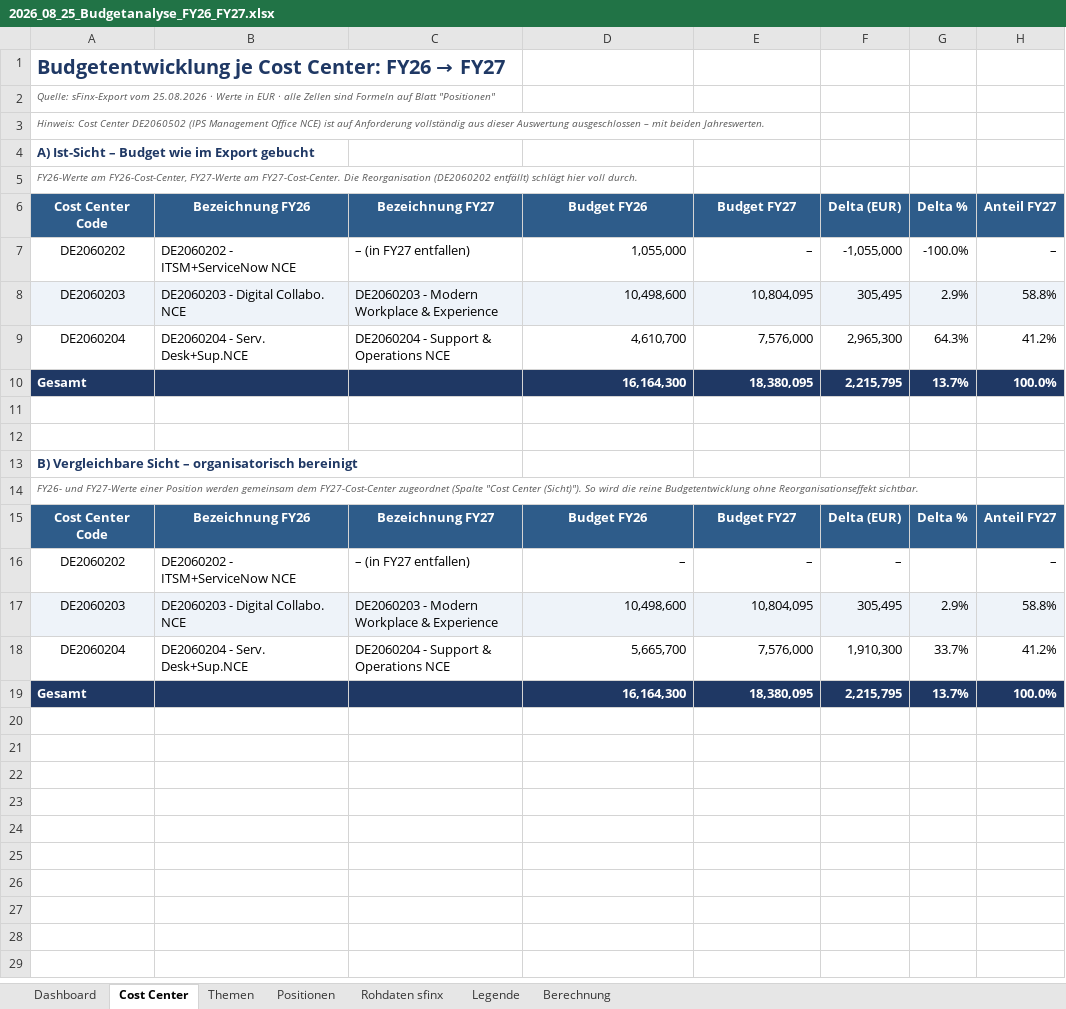
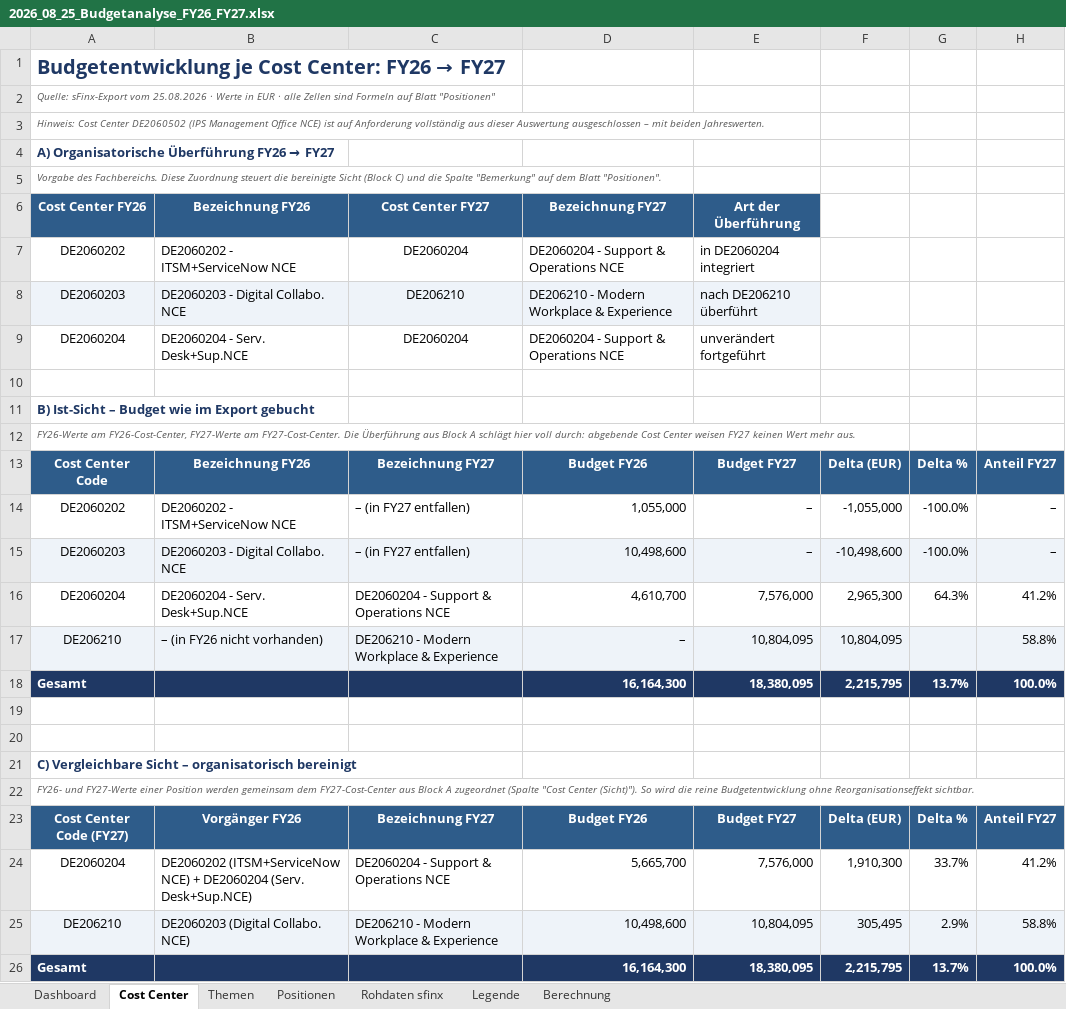
Before and after one commit to apassaro67/SPM, an Excel workbook: 2026_08_25_Budgetanalyse_FY26_FY27.xlsx, sheet Cost Center, drawn as a sheet; values as stored, in another font and other column widths than the file's, no borders; charts and pictures and conditional formats not drawn; removed rows and columns are numbered as before the commit, all else as after; the diff names each change by its address in the sheet, - before the commit and + after, or states it on an @@ line.

```diff
--- a/2026_08_25_Budgetanalyse_FY26_FY27.xlsx (sheet Cost Center)
+++ b/2026_08_25_Budgetanalyse_FY26_FY27.xlsx (sheet Cost Center)
@@ A4: A) Ist-Sicht – Budget wie im Export gebucht → A) Organisatorische Überführung FY26 → FY27 @@
-A5: FY26-Werte am FY26-Cost-Center, FY27-Werte am FY27-Cost-Center. Die Reorganisation (DE2060202 entfällt) schlägt hier voll durch.
+A5: Vorgabe des Fachbereichs. Diese Zuordnung steuert die bereinigte Sicht (Block C) und die Spalte "Bemerkung" auf dem Blatt "Positionen".
+row 6: Cost Center FY26 | Bezeichnung FY26 | Cost Center FY27 | Bezeichnung FY27 | Art der Überführung
+row 7: DE2060202 | DE2060202 - ITSM+ServiceNow NCE | DE2060204 | DE2060204 - Support & Operations NCE | in DE2060204 integriert
+row 8: DE2060203 | DE2060203 - Digital Collabo. NCE | DE206210 | DE206210 - Modern Workplace & Experience | nach DE206210 überführt
+row 9: DE2060204 | DE2060204 - Serv. Desk+Sup.NCE | DE2060204 | DE2060204 - Support & Operations NCE | unverändert fortgeführt
+row 10: (empty)
+row 11: B) Ist-Sicht – Budget wie im Export gebucht
+row 12: FY26-Werte am FY26-Cost-Center, FY27-Werte am FY27-Cost-Center. Die Überführung aus Block A schlägt hier voll durch: abgebende Cost Center weisen FY27 keinen Wert mehr aus.
-C15: DE2060203 - Modern Workplace & Experience
+C15: – (in FY27 entfallen)
-E15: 10,804,095
+E15: –
-F15: 305,495
+F15: -10,498,600
-G15: 2.9%
+G15: -100.0%
-H15: 58.8%
+H15: –
+row 17: DE206210 | – (in FY26 nicht vorhanden) | DE206210 - Modern Workplace & Experience | – | 10,804,095 | 10,804,095 |  | 58.8%
-A21: B) Vergleichbare Sicht…
+A21: C) Vergleichbare Sicht…
-A22: …dem FY27-Cost-Center zugeordnet (Spalte…
+A22: …dem FY27-Cost-Center aus Block A zugeordnet (Spalte…
-A23: Cost Center Code
+A23: Cost Center Code (FY27)
-B23: Bezeichnung FY26
+B23: Vorgänger FY26
-row 16: DE2060202 | DE2060202 - ITSM+ServiceNow NCE | – (in FY27 entfallen) | – | – | – |  | –
-row 17: DE2060203 | DE2060203 - Digital Collabo. NCE | DE2060203 - Modern Workplace & Experience | 10,498,600 | 10,804,095 | 305,495 | 2.9% | 58.8%
-B24: DE2060204 - Serv. Desk+Sup.NCE
+B24: DE2060202 (ITSM+ServiceNow NCE) + DE2060204 (Serv. Desk+Sup.NCE)
+row 25: DE206210 | DE2060203 (Digital Collabo. NCE) | DE206210 - Modern Workplace & Experience | 10,498,600 | 10,804,095 | 305,495 | 2.9% | 58.8%
```
Also changed, not shown: sheet Positionen, sheet Berechnung, sheet Themen, sheet Legende, sheet Dashboard, formulas that keep their value, charts or pictures, 1 other file.
